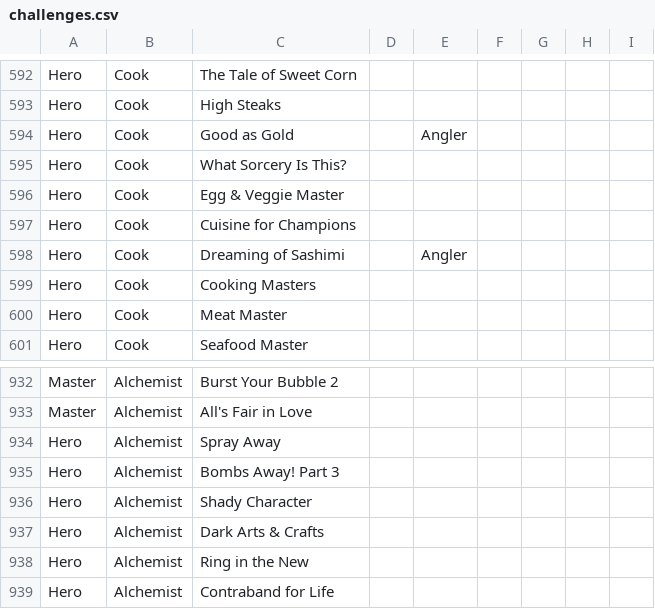
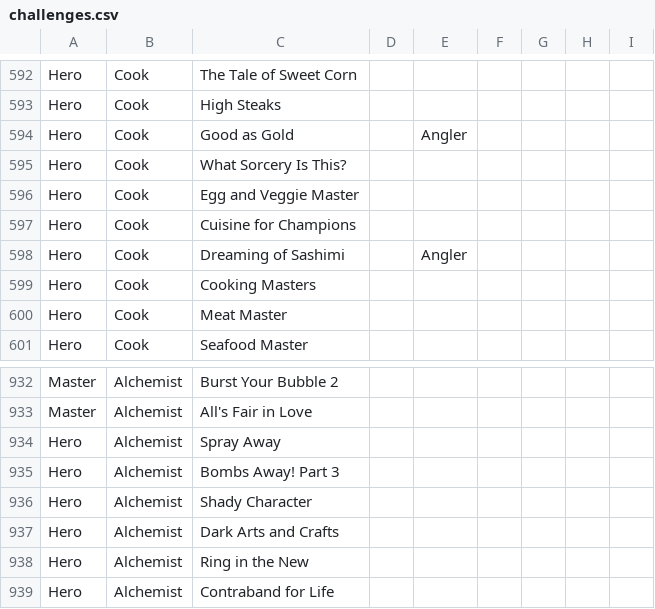
Before and after one commit to JBtheShadow/APManuals, a CSV file: manual_fantasylife_jbtheshadow/data/csv/challenges.csv, drawn as a sheet; only a part is shown, gaps mark what is left out.

```diff
--- a/manual_fantasylife_jbtheshadow/data/csv/challenges.csv
+++ b/manual_fantasylife_jbtheshadow/data/csv/challenges.csv
@@ -595,3 +595,3 @@ Hero,Cook,Good as Gold,,Angler,,,,
 Hero,Cook,What Sorcery Is This?,,,,,,
-Hero,Cook,Egg & Veggie Master,,,,,,
+Hero,Cook,Egg and Veggie Master,,,,,,
 Hero,Cook,Cuisine for Champions,,,,,,
@@ -936,3 +936,3 @@ Hero,Alchemist,Bombs Away! Part 3,,,,,,
 Hero,Alchemist,Shady Character,,,,,,
-Hero,Alchemist,Dark Arts & Crafts,,,,,,
+Hero,Alchemist,Dark Arts and Crafts,,,,,,
 Hero,Alchemist,Ring in the New,,,,,,
```
Also changed, not shown: manual_fantasylife_jbtheshadow/data/csv/fish.csv, manual_fantasylife_jbtheshadow/data/csv/ground.csv, 7 other files.
